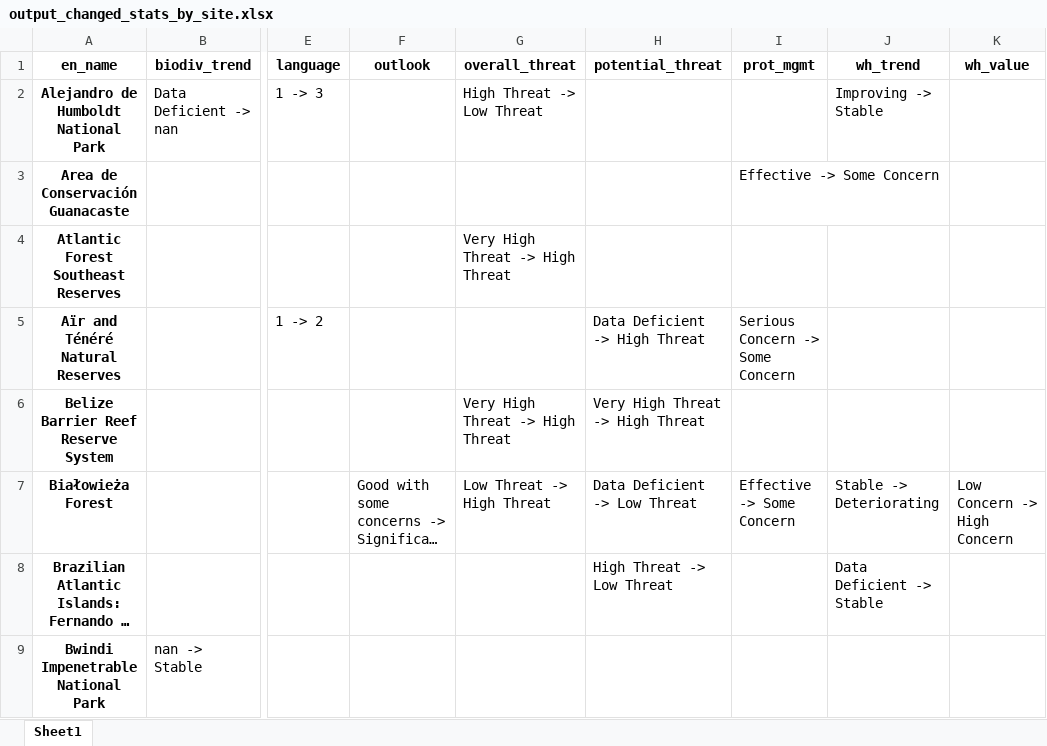
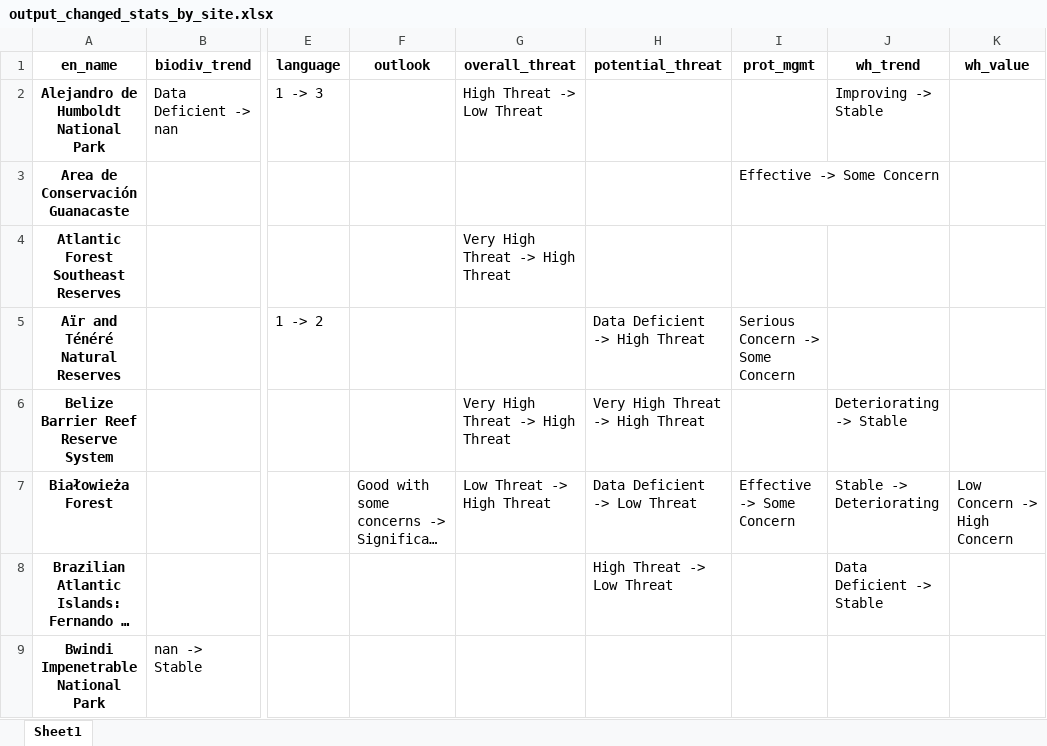
Before and after one commit to Yichuans/world-heritage-outlook-analysis, an Excel workbook: output_changed_stats_by_site.xlsx, sheet Sheet1, drawn as a sheet; only a part is shown, gaps mark what is left out; long unchanged cells end in …; values as stored, in another font and other column widths than the file's, no borders; the diff covers the shown part only; the diff names each change by its address in the sheet, - before the commit and + after, or states it on an @@ line.

```diff
--- a/output_changed_stats_by_site.xlsx (sheet Sheet1)
+++ b/output_changed_stats_by_site.xlsx (sheet Sheet1)
-J6 (wh_trend): (empty)
+J6 (wh_trend): Deteriorating -> Stable
```
Also changed, not shown: 5 added rows and 23 edited cells elsewhere in this sheet, output_changed_stats.xlsx, output_cycle2017_summary.xlsx, 37 other files.
